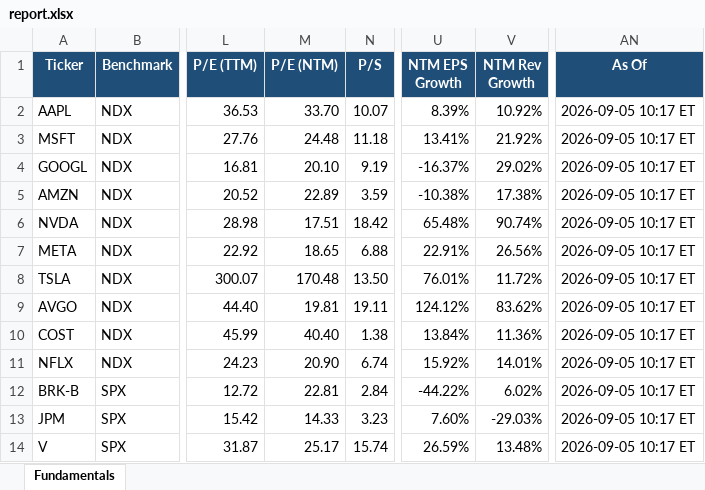
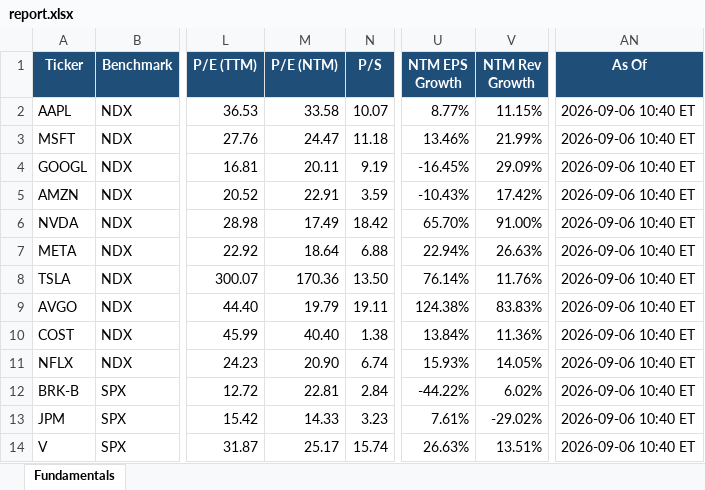
Before and after one commit to Sig02523/stock-list-fundamentals, an Excel workbook: report.xlsx, sheet Fundamentals, drawn as a sheet; only a part is shown, gaps mark what is left out; values as stored, in another font and other column widths than the file's, no borders; the diff covers the shown part only; the diff names each change by its address in the sheet, - before the commit and + after, or states it on an @@ line.

```diff
--- a/report.xlsx (sheet Fundamentals)
+++ b/report.xlsx (sheet Fundamentals)
-M2 (P/E (NTM)): 33.70
+M2 (P/E (NTM)): 33.58
-U2 (NTM EPS Growth): 8.39%
+U2 (NTM EPS Growth): 8.77%
-V2 (NTM Rev Growth): 10.92%
+V2 (NTM Rev Growth): 11.15%
-AN2:AN14 (As Of): 2026-09-05 10:17 ET
+AN2:AN14 (As Of): 2026-09-06 10:40 ET
-M3 (P/E (NTM)): 24.48
+M3 (P/E (NTM)): 24.47
-U3 (NTM EPS Growth): 13.41%
+U3 (NTM EPS Growth): 13.46%
-V3 (NTM Rev Growth): 21.92%
+V3 (NTM Rev Growth): 21.99%
-M4 (P/E (NTM)): 20.10
+M4 (P/E (NTM)): 20.11
-U4 (NTM EPS Growth): -16.37%
+U4 (NTM EPS Growth): -16.45%
-V4 (NTM Rev Growth): 29.02%
+V4 (NTM Rev Growth): 29.09%
-M5 (P/E (NTM)): 22.89
+M5 (P/E (NTM)): 22.91
-U5 (NTM EPS Growth): -10.38%
+U5 (NTM EPS Growth): -10.43%
-V5 (NTM Rev Growth): 17.38%
+V5 (NTM Rev Growth): 17.42%
-M6 (P/E (NTM)): 17.51
+M6 (P/E (NTM)): 17.49
-U6 (NTM EPS Growth): 65.48%
+U6 (NTM EPS Growth): 65.70%
-V6 (NTM Rev Growth): 90.74%
+V6 (NTM Rev Growth): 91.00%
-M7 (P/E (NTM)): 18.65
+M7 (P/E (NTM)): 18.64
-U7 (NTM EPS Growth): 22.91%
+U7 (NTM EPS Growth): 22.94%
-V7 (NTM Rev Growth): 26.56%
+V7 (NTM Rev Growth): 26.63%
-M8 (P/E (NTM)): 170.48
+M8 (P/E (NTM)): 170.36
-U8 (NTM EPS Growth): 76.01%
+U8 (NTM EPS Growth): 76.14%
-V8 (NTM Rev Growth): 11.72%
+V8 (NTM Rev Growth): 11.76%
-M9 (P/E (NTM)): 19.81
+M9 (P/E (NTM)): 19.79
-U9 (NTM EPS Growth): 124.12%
+U9 (NTM EPS Growth): 124.38%
-V9 (NTM Rev Growth): 83.62%
+V9 (NTM Rev Growth): 83.83%
-U11 (NTM EPS Growth): 15.92%
+U11 (NTM EPS Growth): 15.93%
-V11 (NTM Rev Growth): 14.01%
+V11 (NTM Rev Growth): 14.05%
-U13 (NTM EPS Growth): 7.60%
+U13 (NTM EPS Growth): 7.61%
-V13 (NTM Rev Growth): -29.03%
+V13 (NTM Rev Growth): -29.02%
-U14 (NTM EPS Growth): 26.59%
+U14 (NTM EPS Growth): 26.63%
-V14 (NTM Rev Growth): 13.48%
+V14 (NTM Rev Growth): 13.51%
```
Also changed, not shown: 77 edited cells elsewhere in this sheet, 1 other file.
